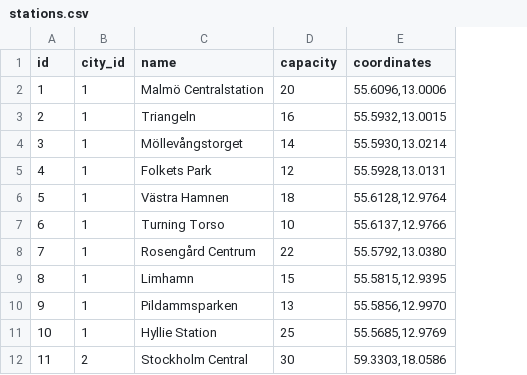
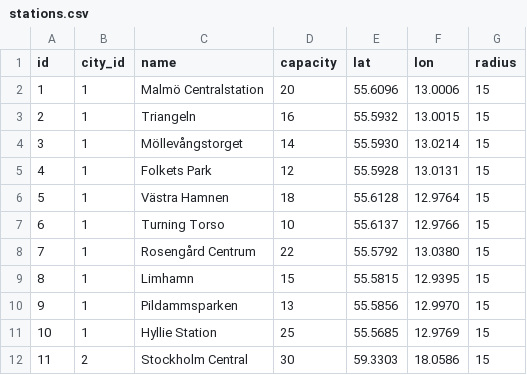
Before and after one commit to vinepine/vteam-backend, a CSV file: csv/stations.csv, drawn as a sheet; only a part is shown; removed rows and columns are numbered as before the commit, all else as after; the diff names each change by its address in the sheet, - before the commit and + after, or states it on an @@ line.

Commit message:
lat lon instead of coordinates

```diff
--- a/csv/stations.csv
+++ b/csv/stations.csv
-column E (coordinates), rows 2-12: 55.6096,13.0006 | 55.5932,13.0015 | 55.5930,13.0214 | 55.5928,13.0131 | 55.6128,12.9764 | 55.6137,12.9766 | 55.5792,13.0380 | 55.5815,12.9395 | 55.5856,12.9970 | 55.5685,12.9769 | 59.3303,18.0586
+column E (lat), rows 2-12: 55.6096 | 55.5932 | 55.5930 | 55.5928 | 55.6128 | 55.6137 | 55.5792 | 55.5815 | 55.5856 | 55.5685 | 59.3303
+column F (lon), rows 2-12: 13.0006 | 13.0015 | 13.0214 | 13.0131 | 12.9764 | 12.9766 | 13.0380 | 12.9395 | 12.9970 | 12.9769 | 18.0586
+column G (radius), rows 2-12: all 15
```
Also changed, not shown: csv/scooters.csv, 1 other file.
